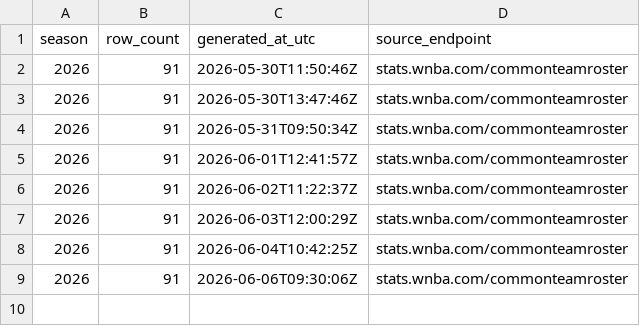
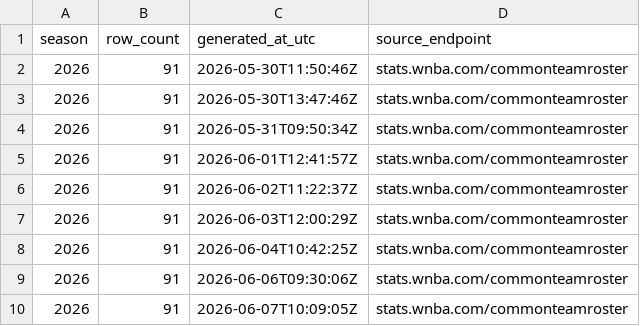
Before and after one commit to sportsdataverse/wehoop-wnba-stats-data, a CSV file: wnba_stats/wnba_stats_coaches_in_data_repo.csv, drawn as a sheet.

```diff
--- a/wnba_stats/wnba_stats_coaches_in_data_repo.csv
+++ b/wnba_stats/wnba_stats_coaches_in_data_repo.csv
@@ -9 +9,2 @@
 2026,91,"2026-06-06T09:30:06Z","stats.wnba.com/commonteamroster"
+2026,91,"2026-06-07T10:09:05Z","stats.wnba.com/commonteamroster"
```
Also changed, not shown: wnba_stats/wnba_stats_rosters_in_data_repo.csv, 4 other files.
